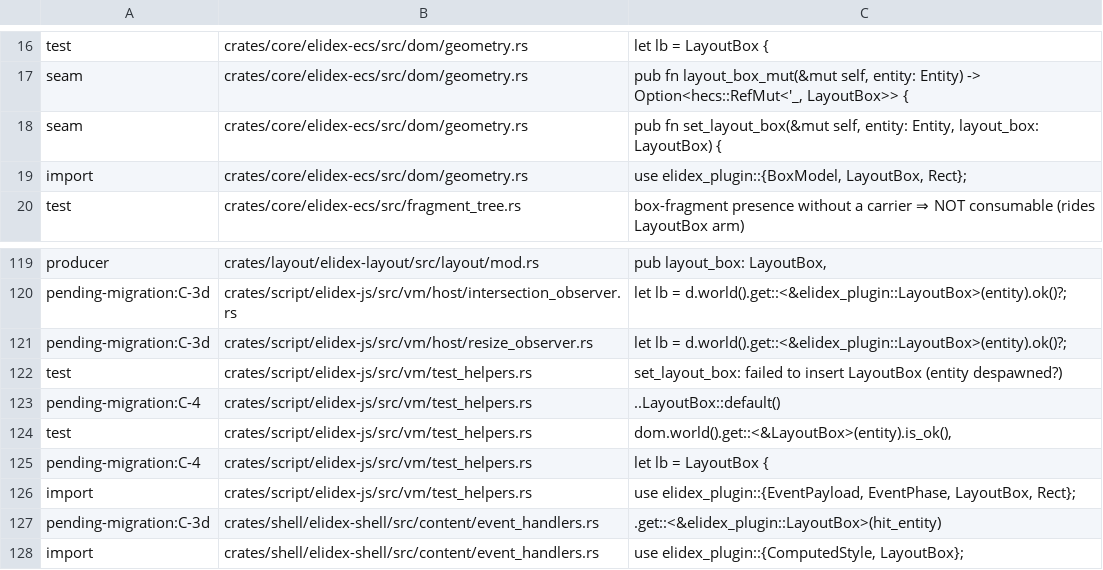
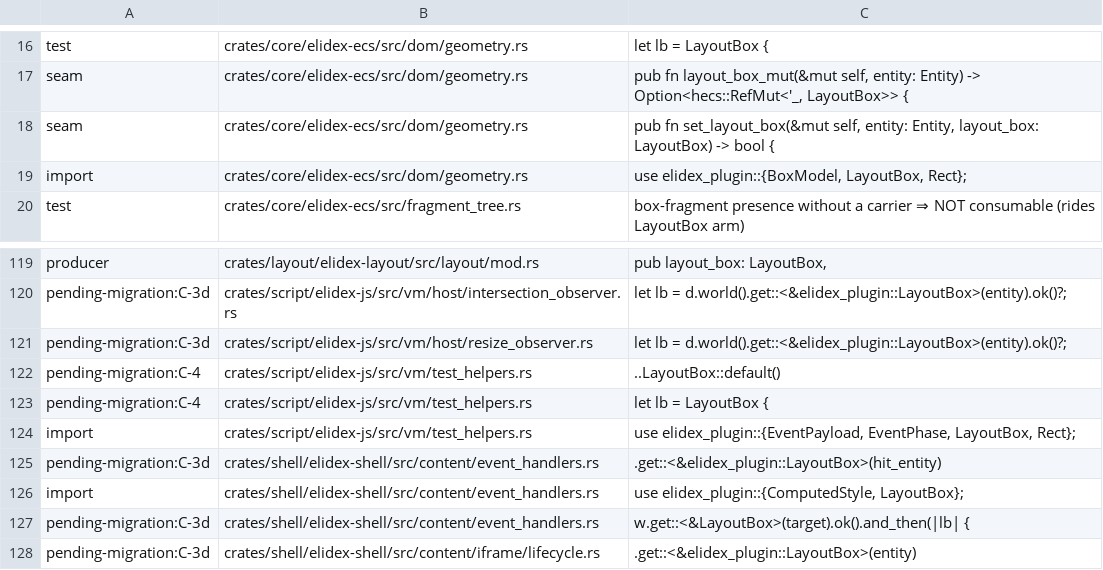
Before and after one commit to send/elidex, a TSV file: .claude/tools/layout-box-reader-allowlist.tsv, drawn as a sheet; only a part is shown, gaps mark what is left out; the shorter side is filled out with more unchanged rows.

```diff
--- a/.claude/tools/layout-box-reader-allowlist.tsv
+++ b/.claude/tools/layout-box-reader-allowlist.tsv
@@ -17,3 +17,3 @@ test	crates/core/elidex-ecs/src/dom/geometry.rs	let lb = LayoutBox {
 seam	crates/core/elidex-ecs/src/dom/geometry.rs	pub fn layout_box_mut(&mut self, entity: Entity) -> Option<hecs::RefMut<'_, LayoutBox>> {
-seam	crates/core/elidex-ecs/src/dom/geometry.rs	pub fn set_layout_box(&mut self, entity: Entity, layout_box: LayoutBox) {
+seam	crates/core/elidex-ecs/src/dom/geometry.rs	pub fn set_layout_box(&mut self, entity: Entity, layout_box: LayoutBox) -> bool {
 import	crates/core/elidex-ecs/src/dom/geometry.rs	use elidex_plugin::{BoxModel, LayoutBox, Rect};
@@ -121,5 +121,3 @@ pending-migration:C-3d	crates/script/elidex-js/src/vm/host/intersection_observer
 pending-migration:C-3d	crates/script/elidex-js/src/vm/host/resize_observer.rs	let lb = d.world().get::<&elidex_plugin::LayoutBox>(entity).ok()?;
-test	crates/script/elidex-js/src/vm/test_helpers.rs	"set_layout_box: failed to insert LayoutBox (entity despawned?)"
 pending-migration:C-4	crates/script/elidex-js/src/vm/test_helpers.rs	..LayoutBox::default()
-test	crates/script/elidex-js/src/vm/test_helpers.rs	dom.world().get::<&LayoutBox>(entity).is_ok(),
 pending-migration:C-4	crates/script/elidex-js/src/vm/test_helpers.rs	let lb = LayoutBox {
```
Also changed, not shown: 3 other files.
